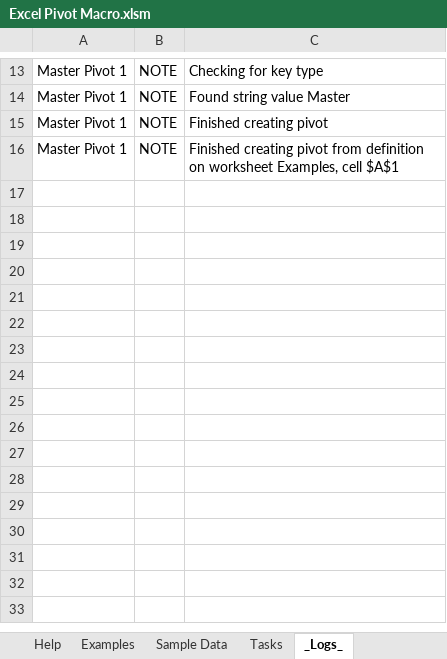
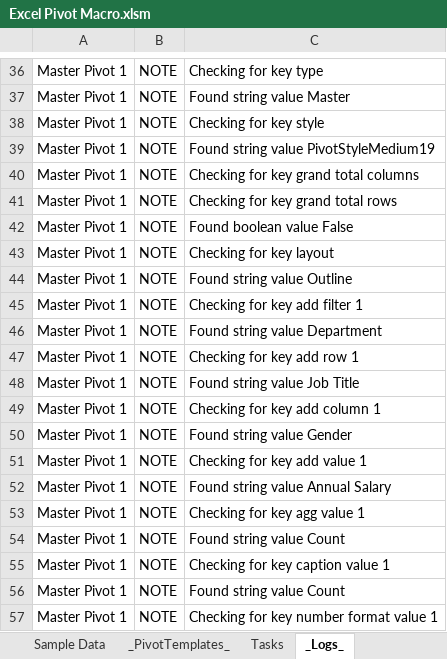
Before and after one commit to kelspetter/Showcase, an Excel workbook: Excel Pivot Macro/Excel Pivot Macro.xlsm, sheet _Logs_, drawn as a sheet; only a part is shown, gaps mark what is left out; the shorter side is filled out with more unchanged rows; values as stored, in another font and other column widths than the file's, no borders; the diff covers the shown part only; the diff names each change by its address in the sheet, - before the commit and + after, or states it on an @@ line.

Commit message:
WIP Excel pivot macro

```diff
--- a/Excel Pivot Macro/Excel Pivot Macro.xlsm (sheet _Logs_)
+++ b/Excel Pivot Macro/Excel Pivot Macro.xlsm (sheet _Logs_)
+sheet tab: _PivotTemplates_
+row 38: Master Pivot 1 | NOTE | Checking for key style
+row 39: Master Pivot 1 | NOTE | Found string value PivotStyleMedium19
+row 40: Master Pivot 1 | NOTE | Checking for key grand total columns
+row 41: Master Pivot 1 | NOTE | Checking for key grand total rows
+row 42: Master Pivot 1 | NOTE | Found boolean value False
+row 43: Master Pivot 1 | NOTE | Checking for key layout
+row 44: Master Pivot 1 | NOTE | Found string value Outline
+row 45: Master Pivot 1 | NOTE | Checking for key add filter 1
+row 46: Master Pivot 1 | NOTE | Found string value Department
+row 47: Master Pivot 1 | NOTE | Checking for key add row 1
+row 48: Master Pivot 1 | NOTE | Found string value Job Title
+row 49: Master Pivot 1 | NOTE | Checking for key add column 1
+row 50: Master Pivot 1 | NOTE | Found string value Gender
+row 51: Master Pivot 1 | NOTE | Checking for key add value 1
+row 52: Master Pivot 1 | NOTE | Found string value Annual Salary
+row 53: Master Pivot 1 | NOTE | Checking for key agg value 1
+row 54: Master Pivot 1 | NOTE | Found string value Count
+row 55: Master Pivot 1 | NOTE | Checking for key caption value 1
+row 56: Master Pivot 1 | NOTE | Found string value Count
+row 57: Master Pivot 1 | NOTE | Checking for key number format value 1
```
Also changed, not shown: 74 added rows and 2 edited cells elsewhere in this sheet, sheet Examples, sheet Help, sheet Tasks.
